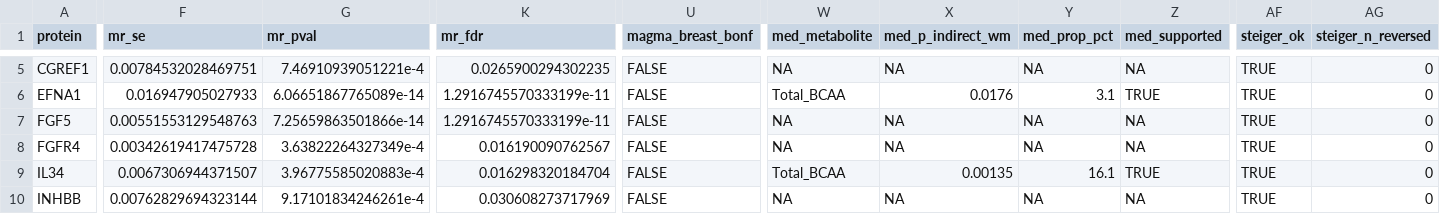
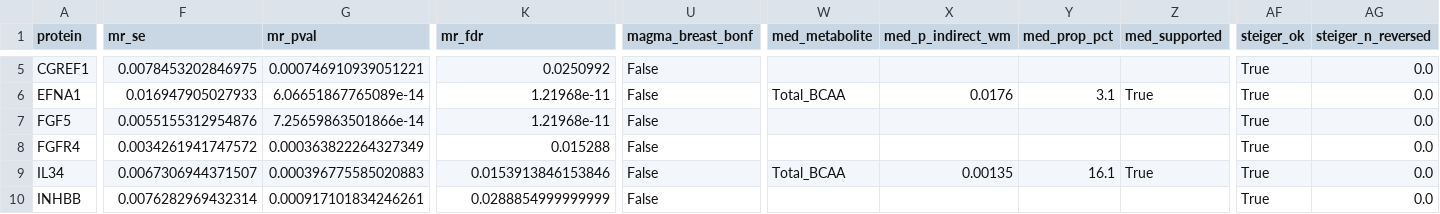
Before and after one commit to vijayachitrabio/multiomic-network-mr-cancer, a CSV file: docs/data/STable_master_evidence.csv, drawn as a sheet; only a part is shown, gaps mark what is left out; the diff covers the shown part only; the diff names each change by its address in the sheet, - before the commit and + after, or states it on an @@ line.

```diff
--- a/docs/data/STable_master_evidence.csv
+++ b/docs/data/STable_master_evidence.csv
-F5 (mr_se): 0.00784532028469751
+F5 (mr_se): 0.0078453202846975
-G5 (mr_pval): 7.46910939051221e-4
+G5 (mr_pval): 0.000746910939051221
-K5 (mr_fdr): 0.0265900294302235
+K5 (mr_fdr): 0.0250992
-U5:U10 (magma_breast_bonf): FALSE
+U5:U10 (magma_breast_bonf): False
-W5 (med_metabolite): NA
+W5 (med_metabolite): (empty)
-X5 (med_p_indirect_wm): NA
+X5 (med_p_indirect_wm): (empty)
-Y5 (med_prop_pct): NA
+Y5 (med_prop_pct): (empty)
-Z5 (med_supported): NA
+Z5 (med_supported): (empty)
-AF5:AF10 (steiger_ok): TRUE
+AF5:AF10 (steiger_ok): True
-AG5:AG10 (steiger_n_reversed): 0
+AG5:AG10 (steiger_n_reversed): 0.0
-K6:K7 (mr_fdr): 1.2916745570333199e-11
+K6:K7 (mr_fdr): 1.21968e-11
-Z6 (med_supported): TRUE
+Z6 (med_supported): True
-F7 (mr_se): 0.00551553129548763
+F7 (mr_se): 0.0055155312954876
-W7:W8 (med_metabolite): NA
+W7:W8 (med_metabolite): (empty)
-X7:X8 (med_p_indirect_wm): NA
+X7:X8 (med_p_indirect_wm): (empty)
-Y7:Y8 (med_prop_pct): NA
+Y7:Y8 (med_prop_pct): (empty)
-Z7:Z8 (med_supported): NA
+Z7:Z8 (med_supported): (empty)
-F8 (mr_se): 0.00342619417475728
+F8 (mr_se): 0.0034261941747572
-G8 (mr_pval): 3.63822264327349e-4
+G8 (mr_pval): 0.000363822264327349
-K8 (mr_fdr): 0.016190090762567
+K8 (mr_fdr): 0.015288
-G9 (mr_pval): 3.96775585020883e-4
+G9 (mr_pval): 0.000396775585020883
-K9 (mr_fdr): 0.016298320184704
+K9 (mr_fdr): 0.0153913846153846
-Z9 (med_supported): TRUE
+Z9 (med_supported): True
-F10 (mr_se): 0.00762829694323144
+F10 (mr_se): 0.0076282969432314
-G10 (mr_pval): 9.17101834246261e-4
+G10 (mr_pval): 0.000917101834246261
-K10 (mr_fdr): 0.030608273717969
+K10 (mr_fdr): 0.0288854999999999
-W10 (med_metabolite): NA
+W10 (med_metabolite): (empty)
-X10 (med_p_indirect_wm): NA
+X10 (med_p_indirect_wm): (empty)
-Y10 (med_prop_pct): NA
+Y10 (med_prop_pct): (empty)
-Z10 (med_supported): NA
+Z10 (med_supported): (empty)
```
Also changed, not shown: 126 edited cells elsewhere in this file, docs/data/STable2_17_FDR_hits_complete.csv, 20 other files.
